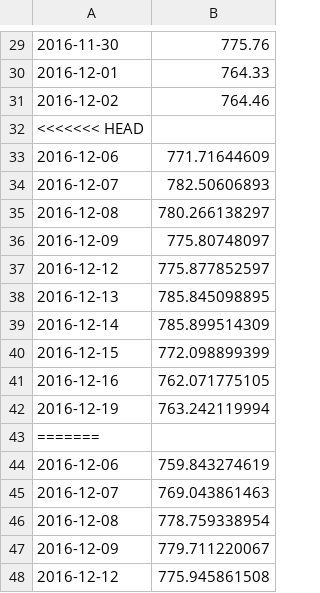
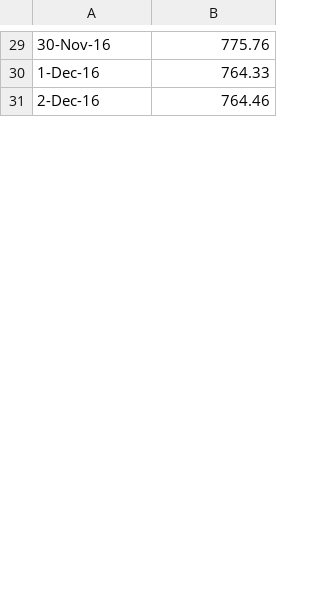
Before and after one commit to TarangKhanna/StockForcasting, a CSV file: FrontEnd/GOOGL_merged.csv, drawn as a sheet; only a part is shown, gaps mark what is left out; removed rows and columns are numbered as before the commit, all else as after; the diff covers the shown part only; the diff names each change by its address in the sheet, - before the commit and + after, or states it on an @@ line.

```diff
--- a/FrontEnd/GOOGL_merged.csv
+++ b/FrontEnd/GOOGL_merged.csv
-A29: 2016-11-30
+A29: 30-Nov-16
-A30: 2016-12-01
+A30: 1-Dec-16
-A31: 2016-12-02
+A31: 2-Dec-16
-row 32: <<<<<<< HEAD
-row 33: 2016-12-06 | 771.71644609
-row 34: 2016-12-07 | 782.50606893
-row 35: 2016-12-08 | 780.266138297
-row 36: 2016-12-09 | 775.80748097
-row 37: 2016-12-12 | 775.877852597
-row 38: 2016-12-13 | 785.845098895
-row 39: 2016-12-14 | 785.899514309
-row 40: 2016-12-15 | 772.098899399
-row 41: 2016-12-16 | 762.071775105
-row 42: 2016-12-19 | 763.242119994
-row 43: =======
-row 44: 2016-12-06 | 759.843274619
-row 45: 2016-12-07 | 769.043861463
-row 46: 2016-12-08 | 778.759338954
-row 47: 2016-12-09 | 779.711220067
-row 48: 2016-12-12 | 775.945861508
```
Also changed, not shown: 17 added rows, 13 removed rows and 25 edited cells elsewhere in this file.
